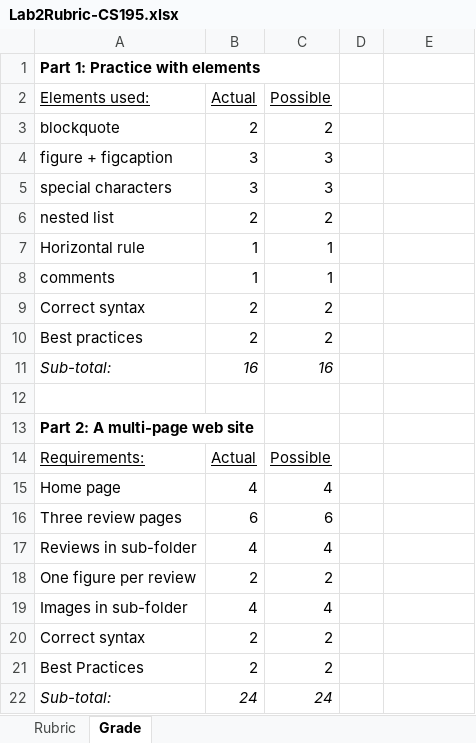
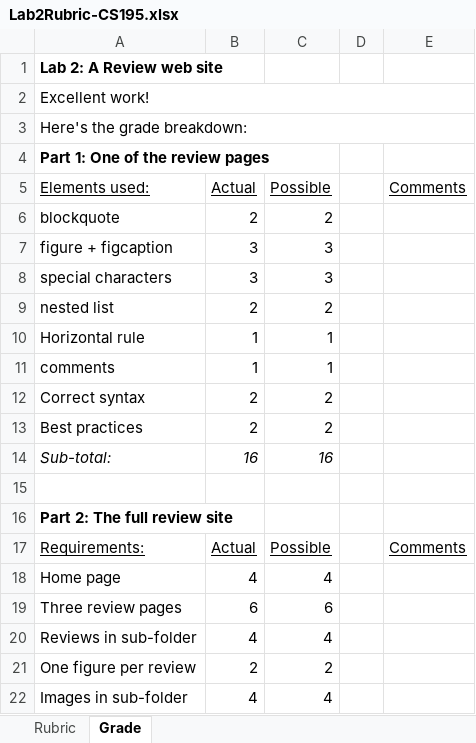
Before and after one commit to LCC-CIT/CIS195-CourseMaterials, an Excel workbook: Labs/Lab02/Lab2Rubric-CS195.xlsx, sheet Grade, drawn as a sheet; only a part is shown; the shorter side is filled out with more unchanged rows; values as stored, in another font and other column widths than the file's, no borders; addresses are those after the commit; the diff names each change by its address in the sheet, - before the commit and + after, or states it on an @@ line.

Commit message:
changes for latest grading assistant program, format of rubric

```diff
--- a/Labs/Lab02/Lab2Rubric-CS195.xlsx (sheet Grade)
+++ b/Labs/Lab02/Lab2Rubric-CS195.xlsx (sheet Grade)
-A1 (Elements used:): Part 1: Practice with elements
+A1 (Elements used:): Lab 2: A Review web site
+row 2: Excellent work!
+row 3: Here's the grade breakdown:
+row 4: Part 1: One of the review pages
-E5: (empty)
+E5: Comments
-A16 (Elements used:): Part 2: A multi-page web site
+A16 (Elements used:): Part 2: The full review site
-E17 (Comments): (empty)
+E17 (Comments): Comments
```
Also changed, not shown: formulas that keep their value, 1 other file.
